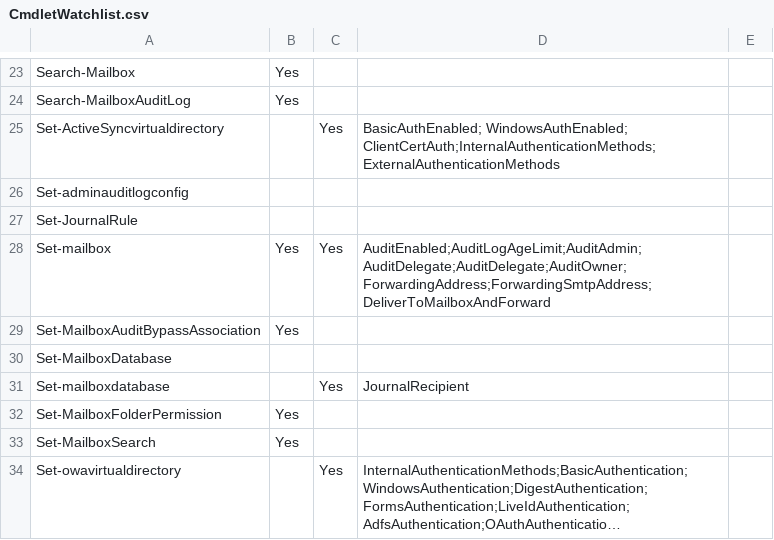
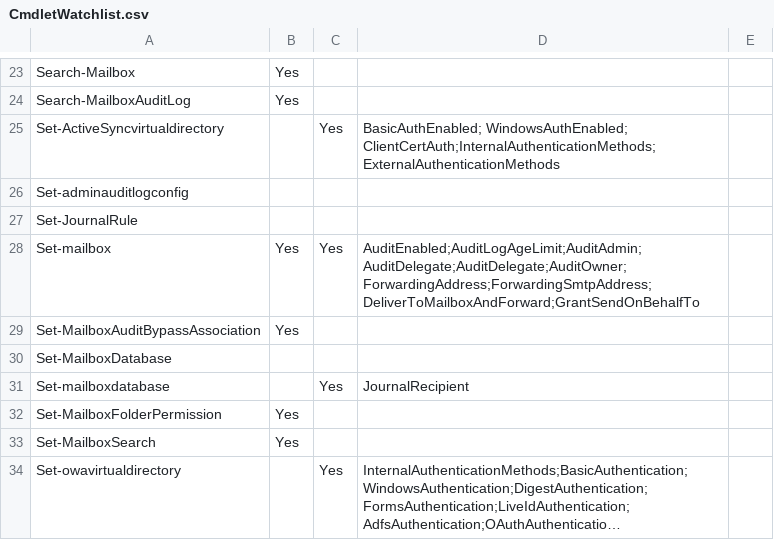
Before and after one commit to nlepagnez/ESI-PublicContent, a CSV file: Operations/Watchlists/CmdletWatchlist.csv, drawn as a sheet; only a part is shown, gaps mark what is left out; long unchanged cells end in ….

Commit message:
Add files via upload

```diff
--- a/Operations/Watchlists/CmdletWatchlist.csv
+++ b/Operations/Watchlists/CmdletWatchlist.csv
@@ -27,3 +27,5 @@ Set-adminauditlogconfig,,,,
 Set-JournalRule,,,,
-Set-mailbox,Yes,Yes,AuditEnabled;AuditLogAgeLimit;AuditAdmin;AuditDelegate;AuditDelegate;AuditOwner;ForwardingAddress;ForwardingSmtpAddress;DeliverToMailboxAndForward,
+Set-mailbox,Yes,Yes,"AuditEnabled;AuditLogAgeLimit;AuditAdmin;AuditDelegate;AuditDelegate;AuditOwner;ForwardingAddress;ForwardingSmtpAddress;DeliverToMailboxAndForward;GrantSendOnBehalfTo
+
+",
 Set-MailboxAuditBypassAssociation,Yes,,,
```
